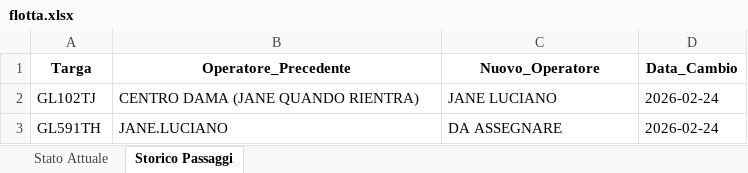
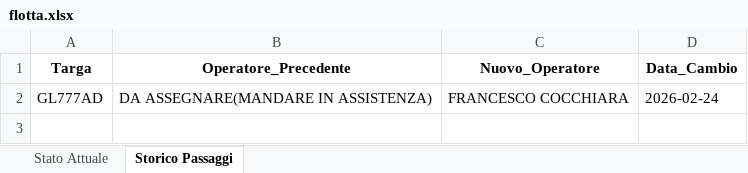
Before and after one commit to messinesetsrm-cell/db_auto, an Excel workbook: flotta.xlsx, sheet Storico Passaggi, drawn as a sheet; values as stored, in another font and other column widths than the file's, no borders; removed rows and columns are numbered as before the commit, all else as after; the diff names each change by its address in the sheet, - before the commit and + after, or states it on an @@ line.

Commit message:
Add files via upload

```diff
--- a/flotta.xlsx (sheet Storico Passaggi)
+++ b/flotta.xlsx (sheet Storico Passaggi)
-row 2: GL102TJ | CENTRO DAMA (JANE QUANDO RIENTRA) | JANE LUCIANO | 2026-02-24
-row 3: GL591TH | JANE.LUCIANO | DA ASSEGNARE | 2026-02-24
+row 2: GL777AD | DA ASSEGNARE(MANDARE IN ASSISTENZA) | FRANCESCO COCCHIARA | 2026-02-24
```
Also changed, not shown: sheet Stato Attuale.
